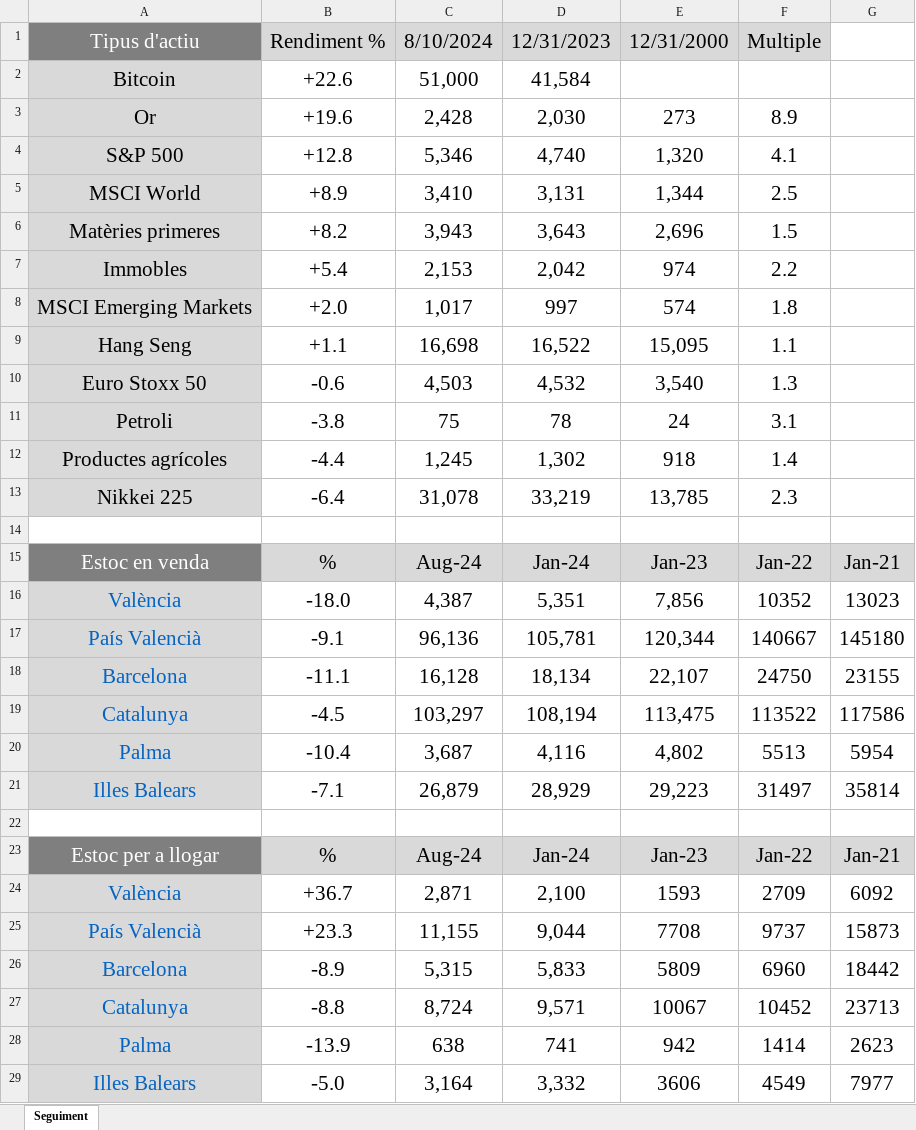
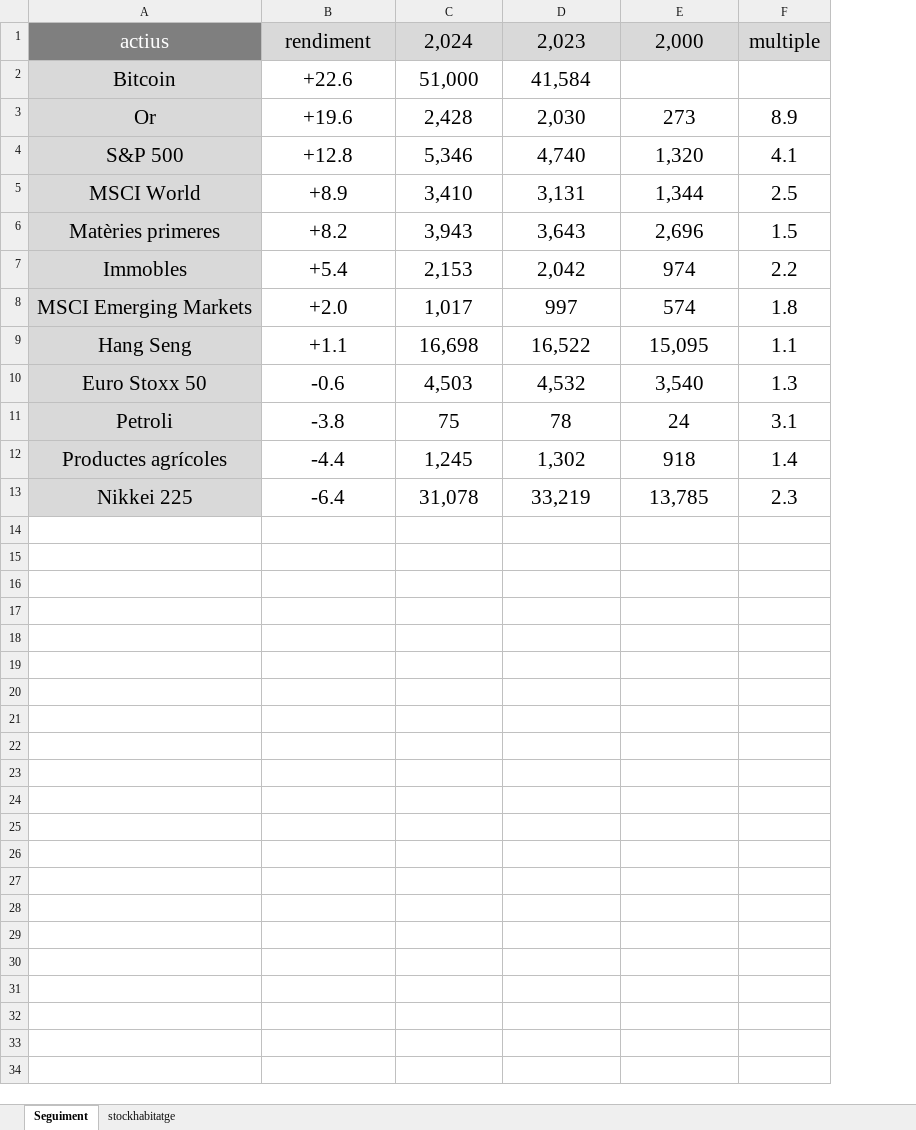
Before and after one commit to galetaire/marketmonitor, an Excel workbook: actius.xlsx, sheet Seguiment, drawn as a sheet; values as stored, in another font and other column widths than the file's, no borders; conditional formats not drawn; removed rows and columns are numbered as before the commit, all else as after; the diff names each change by its address in the sheet, - before the commit and + after, or states it on an @@ line.

```diff
--- a/actius.xlsx (sheet Seguiment)
+++ b/actius.xlsx (sheet Seguiment)
+sheet tab: stockhabitatge
-column G, empty
-row 1: Tipus d'actiu | Rendiment % | 8/10/2024 | 12/31/2023 | 12/31/2000 | Multiple
+row 1: actius | rendiment | 2,024 | 2,023 | 2,000 | multiple
-row 14: (empty)
-row 15: Estoc en venda | % | Aug-24 | Jan-24 | Jan-23 | Jan-22 | Jan-21
-row 16: València | -18.0 | 4,387 | 5,351 | 7,856 | 10352 | 13023
-row 17: País Valencià | -9.1 | 96,136 | 105,781 | 120,344 | 140667 | 145180
-row 18: Barcelona | -11.1 | 16,128 | 18,134 | 22,107 | 24750 | 23155
-row 19: Catalunya | -4.5 | 103,297 | 108,194 | 113,475 | 113522 | 117586
-row 20: Palma | -10.4 | 3,687 | 4,116 | 4,802 | 5513 | 5954
-row 21: Illes Balears | -7.1 | 26,879 | 28,929 | 29,223 | 31497 | 35814
-row 22: (empty)
-row 23: Estoc per a llogar | % | Aug-24 | Jan-24 | Jan-23 | Jan-22 | Jan-21
-row 24: València | +36.7 | 2,871 | 2,100 | 1593 | 2709 | 6092
-row 25: País Valencià | +23.3 | 11,155 | 9,044 | 7708 | 9737 | 15873
-row 26: Barcelona | -8.9 | 5,315 | 5,833 | 5809 | 6960 | 18442
-row 27: Catalunya | -8.8 | 8,724 | 9,571 | 10067 | 10452 | 23713
-row 28: Palma | -13.9 | 638 | 741 | 942 | 1414 | 2623
-row 29: Illes Balears | -5.0 | 3,164 | 3,332 | 3606 | 4549 | 7977
```
Also changed, not shown: 16 other files.
